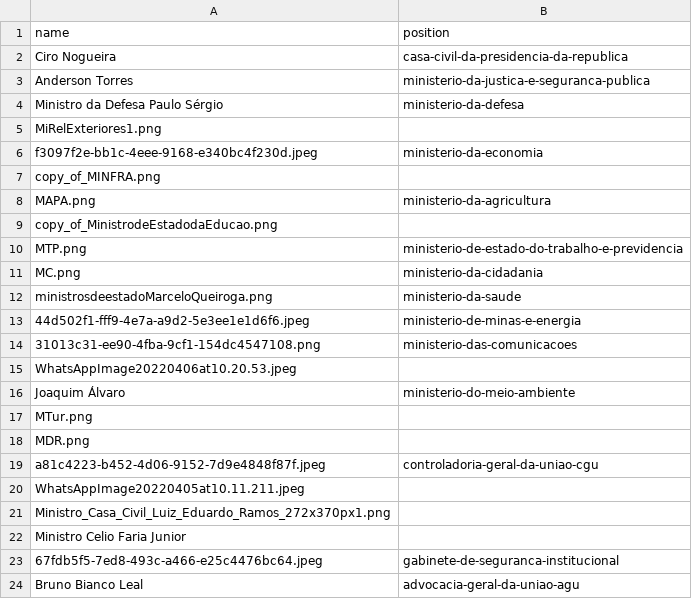
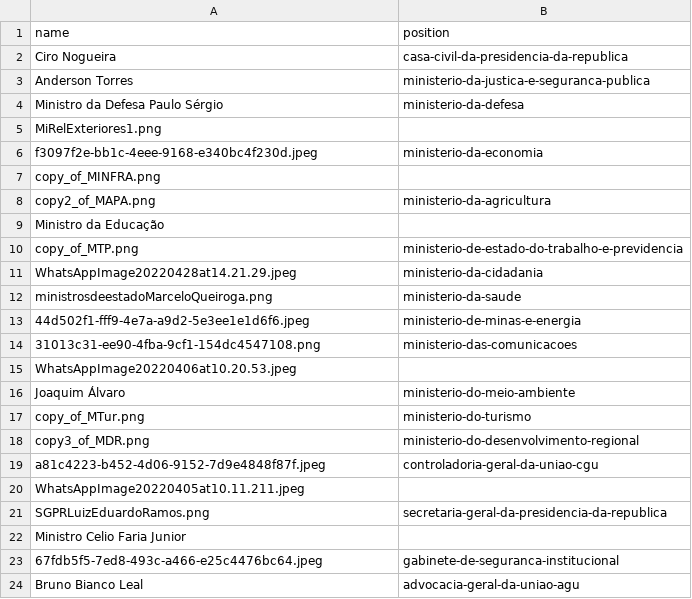
Before and after one commit to every-politician-scrapers/brazil-ministers, a CSV file: sources/official/scraped.csv (was data/official.csv), drawn as a sheet.

Commit message:
move official comparison to sources/

```diff
--- a/data/official.csv
+++ b/sources/official/scraped.csv
@@ -7,6 +7,6 @@ f3097f2e-bb1c-4eee-9168-e340bc4f230d.jpeg,ministerio-da-economia
 copy_of_MINFRA.png,
-MAPA.png,ministerio-da-agricultura
-copy_of_MinistrodeEstadodaEducao.png,
-MTP.png,ministerio-de-estado-do-trabalho-e-previdencia
-MC.png,ministerio-da-cidadania
+copy2_of_MAPA.png,ministerio-da-agricultura
+Ministro da Educação,
+copy_of_MTP.png,ministerio-de-estado-do-trabalho-e-previdencia
+WhatsAppImage20220428at14.21.29.jpeg,ministerio-da-cidadania
 ministrosdeestadoMarceloQueiroga.png,ministerio-da-saude
@@ -16,7 +16,7 @@ WhatsAppImage20220406at10.20.53.jpeg,
 Joaquim Álvaro,ministerio-do-meio-ambiente
-MTur.png,
-MDR.png,
+copy_of_MTur.png,ministerio-do-turismo
+copy3_of_MDR.png,ministerio-do-desenvolvimento-regional
 a81c4223-b452-4d06-9152-7d9e4848f87f.jpeg,controladoria-geral-da-uniao-cgu
 WhatsAppImage20220405at10.11.211.jpeg,
-Ministro_Casa_Civil_Luiz_Eduardo_Ramos_272x370px1.png,
+SGPRLuizEduardoRamos.png,secretaria-geral-da-presidencia-da-republica
 Ministro Celio Faria Junior,
```
Also changed, not shown: 14 other files.
